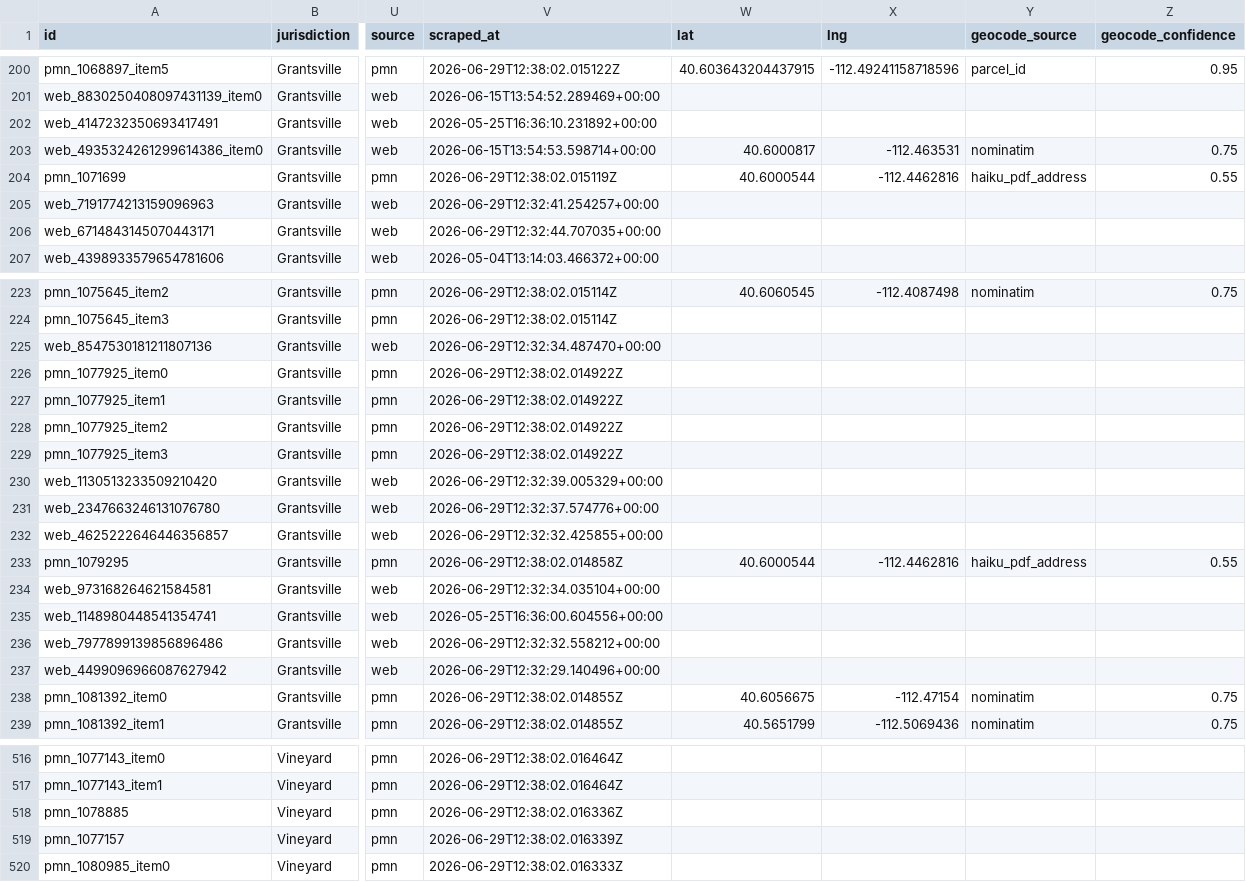
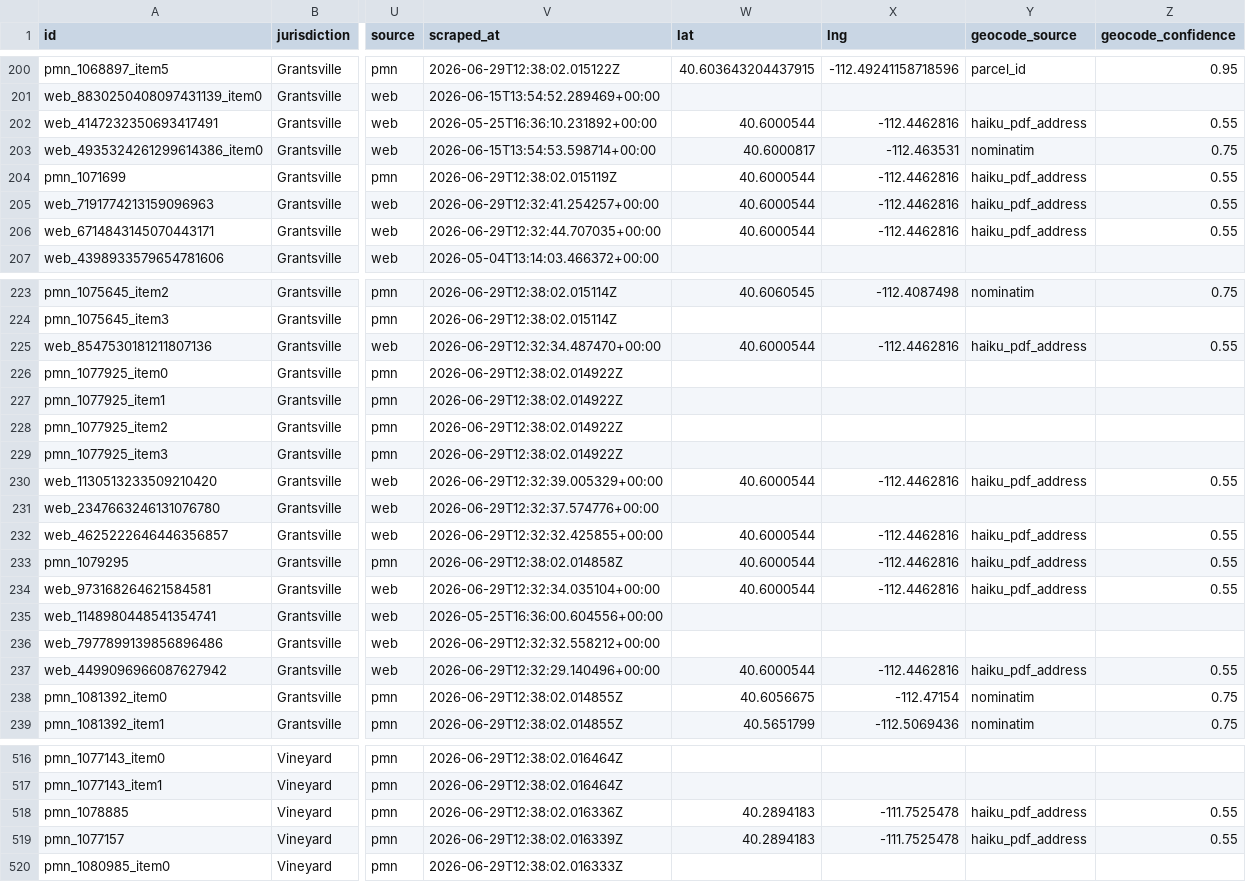
Before and after one commit to camsrigby-hash/tooele-land-intel, a CSV file: data/items_geocoded.csv, drawn as a sheet; only a part is shown, gaps mark what is left out; the diff covers the shown part only; the diff names each change by its address in the sheet, - before the commit and + after, or states it on an @@ line.

```diff
--- a/data/items_geocoded.csv
+++ b/data/items_geocoded.csv
-W202 (lat): (empty)
+W202 (lat): 40.6000544
-X202 (lng): (empty)
+X202 (lng): -112.4462816
-Y202 (geocode_source): (empty)
+Y202 (geocode_source): haiku_pdf_address
-Z202 (geocode_confidence): (empty)
+Z202 (geocode_confidence): 0.55
-W205:W206 (lat): (empty)
+W205:W206 (lat): 40.6000544
-X205:X206 (lng): (empty)
+X205:X206 (lng): -112.4462816
-Y205:Y206 (geocode_source): (empty)
+Y205:Y206 (geocode_source): haiku_pdf_address
-Z205:Z206 (geocode_confidence): (empty)
+Z205:Z206 (geocode_confidence): 0.55
-W225 (lat): (empty)
+W225 (lat): 40.6000544
-X225 (lng): (empty)
+X225 (lng): -112.4462816
-Y225 (geocode_source): (empty)
+Y225 (geocode_source): haiku_pdf_address
-Z225 (geocode_confidence): (empty)
+Z225 (geocode_confidence): 0.55
-W230 (lat): (empty)
+W230 (lat): 40.6000544
-X230 (lng): (empty)
+X230 (lng): -112.4462816
-Y230 (geocode_source): (empty)
+Y230 (geocode_source): haiku_pdf_address
-Z230 (geocode_confidence): (empty)
+Z230 (geocode_confidence): 0.55
-W232 (lat): (empty)
+W232 (lat): 40.6000544
-X232 (lng): (empty)
+X232 (lng): -112.4462816
-Y232 (geocode_source): (empty)
+Y232 (geocode_source): haiku_pdf_address
-Z232 (geocode_confidence): (empty)
+Z232 (geocode_confidence): 0.55
-W234 (lat): (empty)
+W234 (lat): 40.6000544
-X234 (lng): (empty)
+X234 (lng): -112.4462816
-Y234 (geocode_source): (empty)
+Y234 (geocode_source): haiku_pdf_address
-Z234 (geocode_confidence): (empty)
+Z234 (geocode_confidence): 0.55
-W237 (lat): (empty)
+W237 (lat): 40.6000544
-X237 (lng): (empty)
+X237 (lng): -112.4462816
-Y237 (geocode_source): (empty)
+Y237 (geocode_source): haiku_pdf_address
-Z237 (geocode_confidence): (empty)
+Z237 (geocode_confidence): 0.55
-W518:W519 (lat): (empty)
+W518:W519 (lat): 40.2894183
-X518:X519 (lng): (empty)
+X518:X519 (lng): -111.7525478
-Y518:Y519 (geocode_source): (empty)
+Y518:Y519 (geocode_source): haiku_pdf_address
-Z518:Z519 (geocode_confidence): (empty)
+Z518:Z519 (geocode_confidence): 0.55
```
Also changed, not shown: 108 edited cells elsewhere in this file, data/api_costs.csv, 2 other files.
